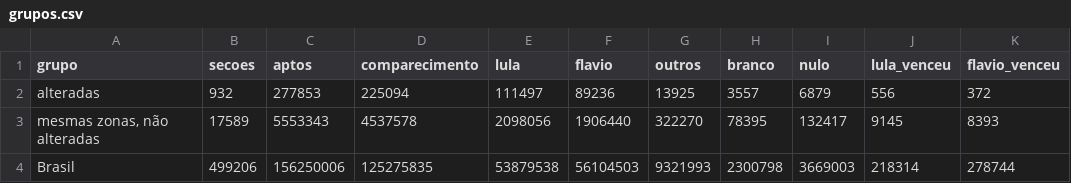
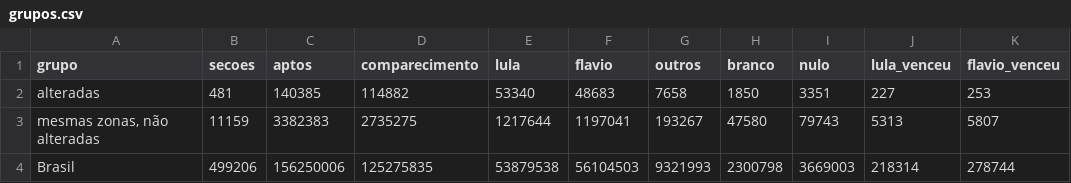
Before and after one commit to ErikaNSantos/secoes-2turno-2026, a CSV file: data/tabelas/grupos.csv, drawn as a sheet.

```diff
--- a/data/tabelas/grupos.csv
+++ b/data/tabelas/grupos.csv
@@ -1,4 +1,4 @@
 grupo,secoes,aptos,comparecimento,lula,flavio,outros,branco,nulo,lula_venceu,flavio_venceu
-alteradas,932,277853,225094,111497,89236,13925,3557,6879,556,372
-"mesmas zonas, não alteradas",17589,5553343,4537578,2098056,1906440,322270,78395,132417,9145,8393
+alteradas,481,140385,114882,53340,48683,7658,1850,3351,227,253
+"mesmas zonas, não alteradas",11159,3382383,2735275,1217644,1197041,193267,47580,79743,5313,5807
 Brasil,499206,156250006,125275835,53879538,56104503,9321993,2300798,3669003,218314,278744
```
Also changed, not shown: data/tabelas/estados.csv, 14 other files.
